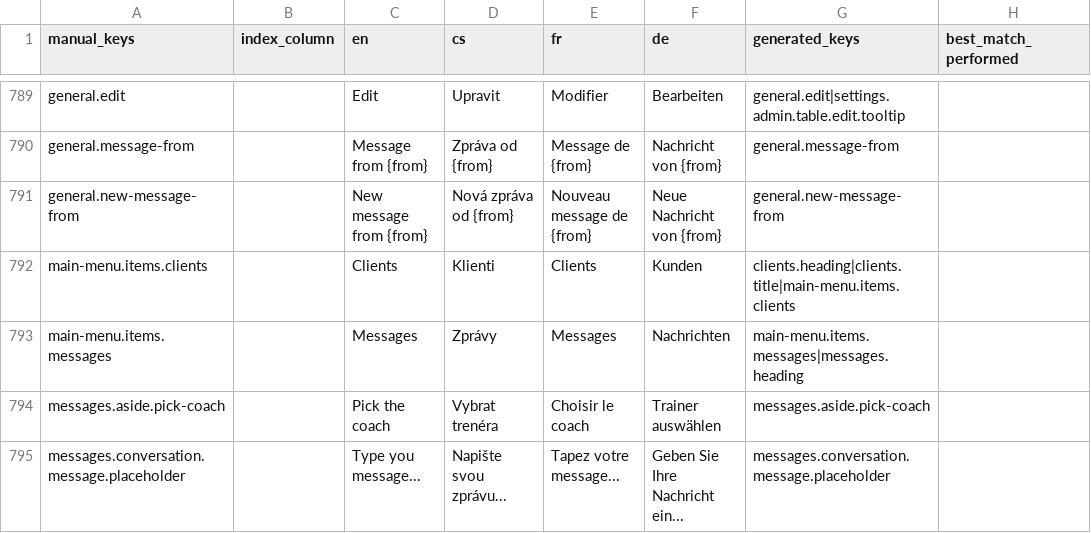
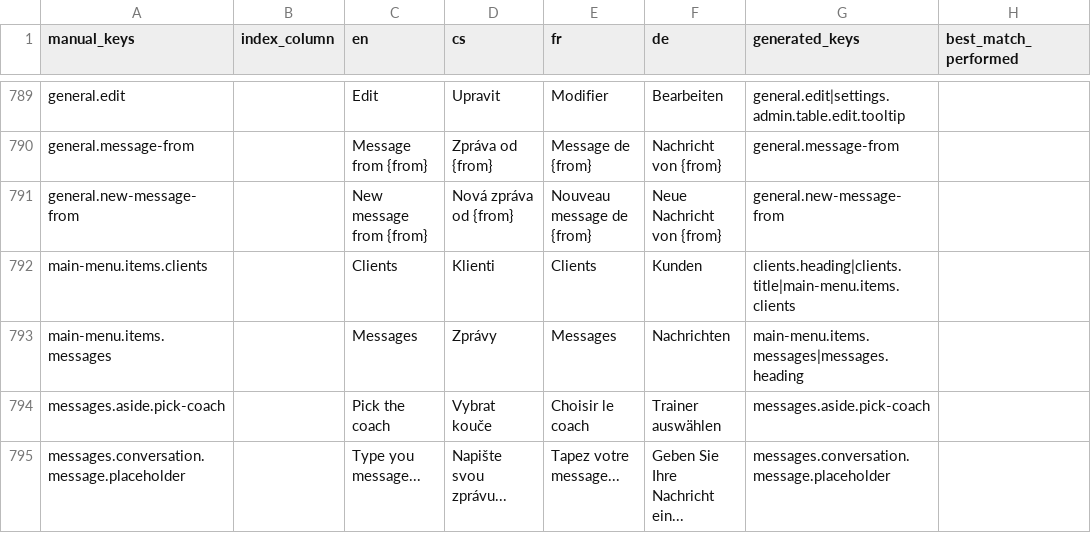
Before and after one commit to top-leader-cz/top-leader-fe, a CSV file: scripts/input.csv, drawn as a sheet; only a part is shown, gaps mark what is left out; the diff covers the shown part only; the diff names each change by its address in the sheet, - before the commit and + after, or states it on an @@ line.

```diff
--- a/scripts/input.csv
+++ b/scripts/input.csv
-D794 (cs): Vybrat trenéra
+D794 (cs): Vybrat kouče
```
Also changed, not shown: 19 added rows and 37 edited cells elsewhere in this file, scripts/output/results.csv, 6 other files.
